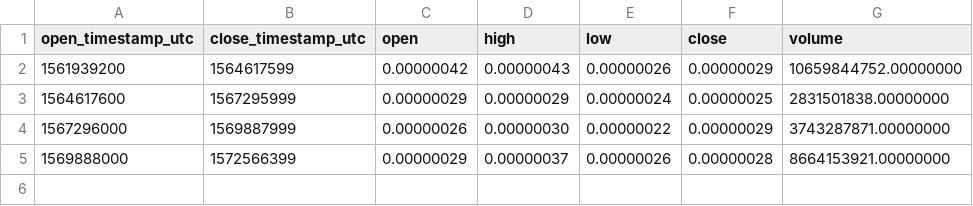
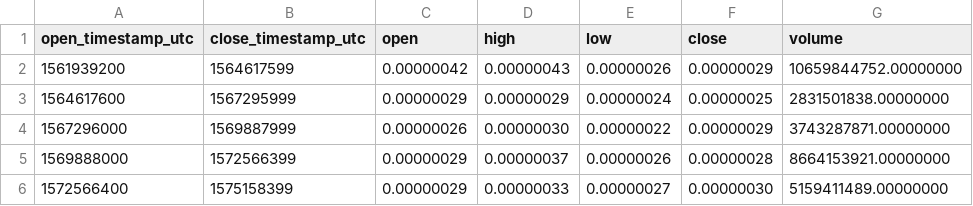
Before and after one commit to cryptobigbro/binance-DOGEBTC, a CSV file: binance-DOGEBTC-1M.csv, drawn as a sheet.

```diff
--- a/binance-DOGEBTC-1M.csv
+++ b/binance-DOGEBTC-1M.csv
@@ -5 +5,2 @@ open_timestamp_utc,close_timestamp_utc,open,high,low,close,volume
 1569888000,1572566399,0.00000029,0.00000037,0.00000026,0.00000028,8664153921.00000000
+1572566400,1575158399,0.00000029,0.00000033,0.00000027,0.00000030,5159411489.00000000
```
Also changed, not shown: binance-DOGEBTC-1d.csv, binance-DOGEBTC-1h.csv.
